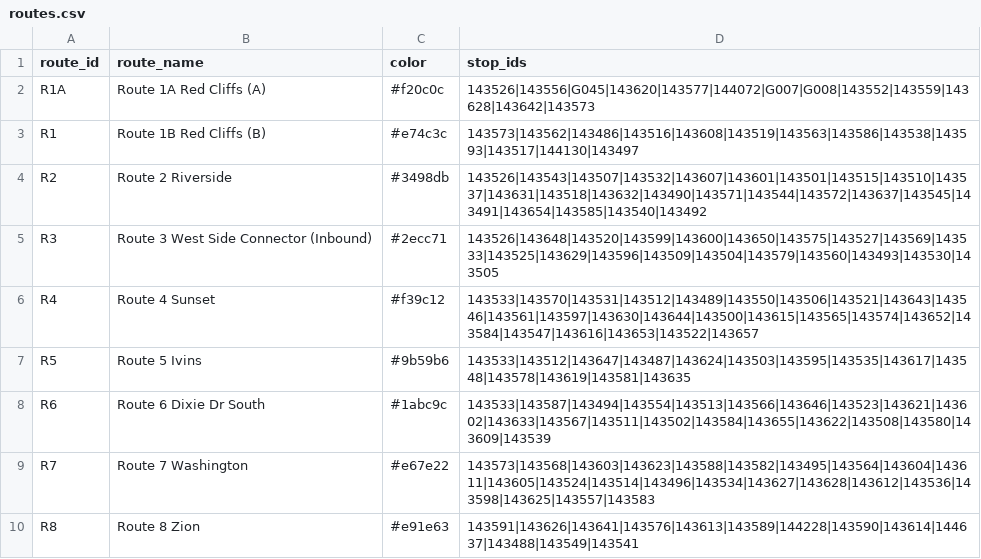
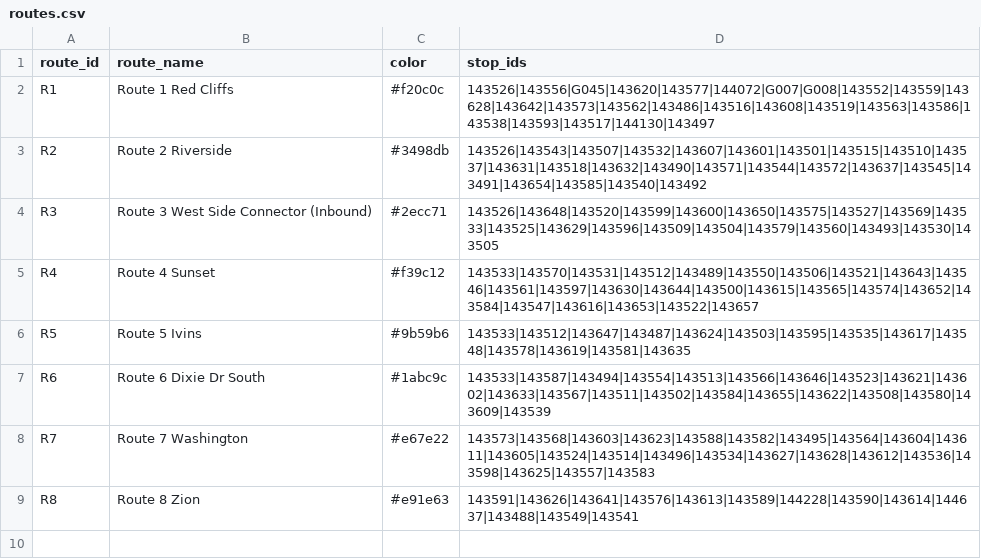
Before and after one commit to jstnbcrr/SunTran-Sim, a CSV file: data/routes.csv, drawn as a sheet.

Commit message:
Merge Route 1A+1B into single Route 1 with full inbound+outbound stops and shape

```diff
--- a/data/routes.csv
+++ b/data/routes.csv
@@ -1,4 +1,3 @@
 route_id,route_name,color,stop_ids
-R1A,Route 1A Red Cliffs (A),#f20c0c,143526|143556|G045|143620|143577|144072|G007|G008|143552|143559|143628|143642|143573
-R1,Route 1B Red Cliffs (B),#e74c3c,143573|143562|143486|143516|143608|143519|143563|143586|143538|143593|143517|144130|143497
+R1,Route 1 Red Cliffs,#f20c0c,143526|143556|G045|143620|143577|144072|G007|G008|143552|143559|143628|143642|143573|143562|143486|143516|143608|143519|143563|143586|143538|143593|143517|144130|143497
 R2,Route 2 Riverside,#3498db,143526|143543|143507|143532|143607|143601|143501|143515|143510|143537|143631|143518|143632|143490|143571|143544|143572|143637|143545|143491|143654|143585|143540|143492
```
Also changed, not shown: 1 other file.
